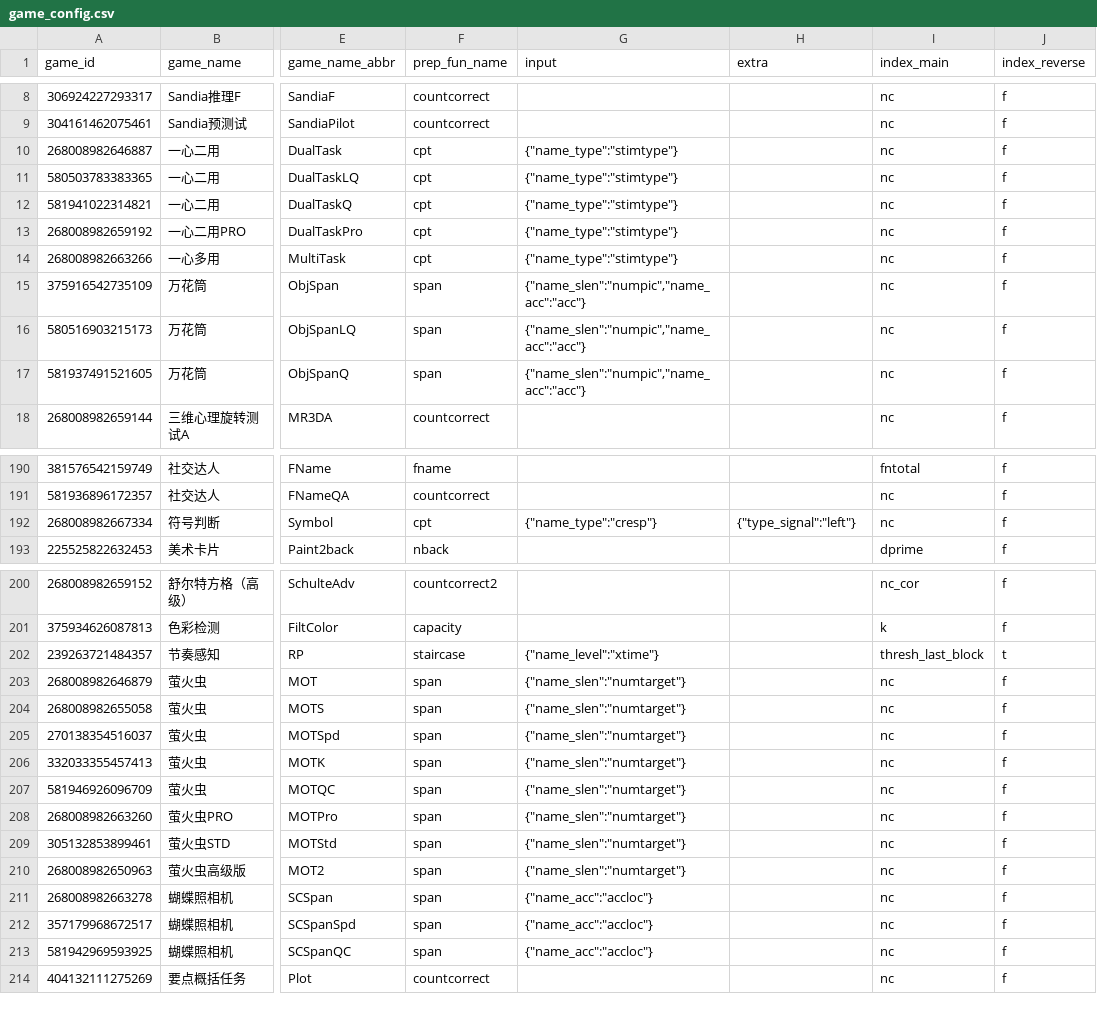
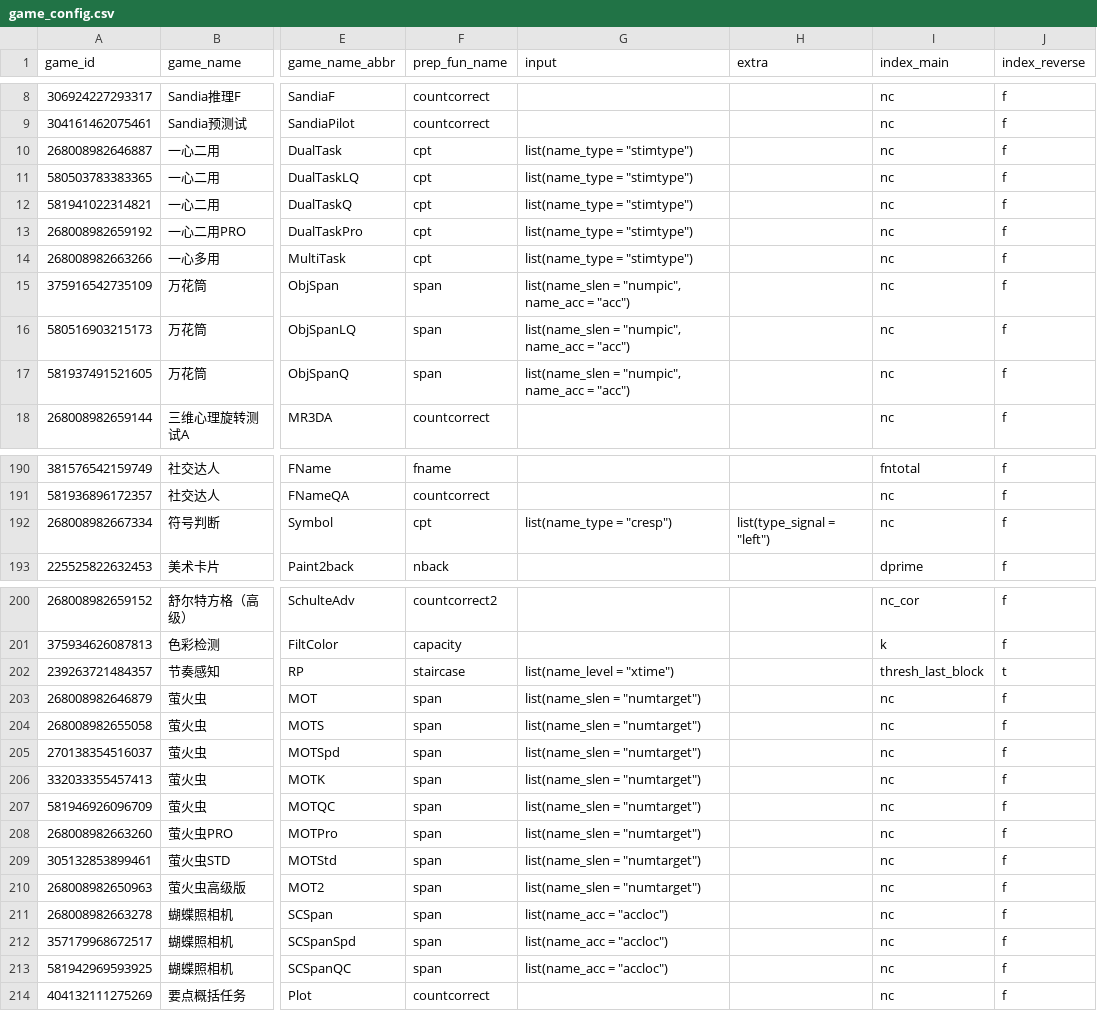
Before and after one commit to iquizoo/data.iquizoo, a CSV file: data-raw/game_config.csv, drawn as a sheet; only a part is shown, gaps mark what is left out; the diff covers the shown part only; the diff names each change by its address in the sheet, - before the commit and + after, or states it on an @@ line.

```diff
--- a/data-raw/game_config.csv
+++ b/data-raw/game_config.csv
-G10:G14 (input): {"name_type":"stimtype"}
+G10:G14 (input): list(name_type = "stimtype")
-G15:G17 (input): {"name_slen":"numpic","name_acc":"acc"}
+G15:G17 (input): list(name_slen = "numpic", name_acc = "acc")
-G192 (input): {"name_type":"cresp"}
+G192 (input): list(name_type = "cresp")
-H192 (extra): {"type_signal":"left"}
+H192 (extra): list(type_signal = "left")
-G202 (input): {"name_level":"xtime"}
+G202 (input): list(name_level = "xtime")
-G203:G210 (input): {"name_slen":"numtarget"}
+G203:G210 (input): list(name_slen = "numtarget")
-G211:G213 (input): {"name_acc":"accloc"}
+G211:G213 (input): list(name_acc = "accloc")
```
Also changed, not shown: 48 edited cells elsewhere in this file, 1 other file.
